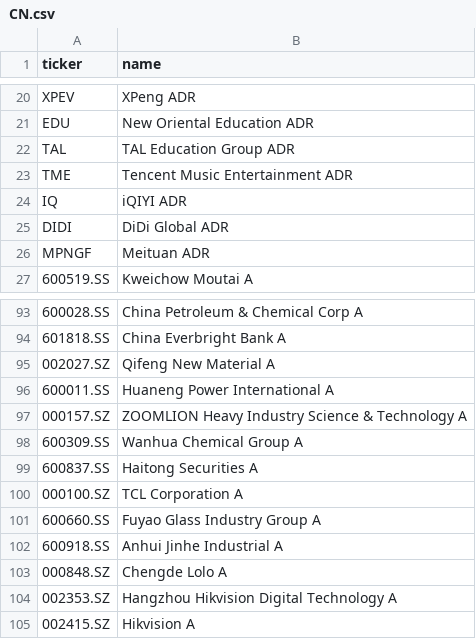
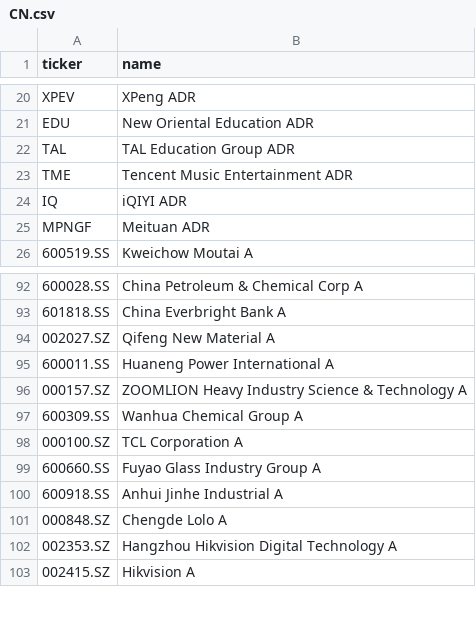
Before and after one commit to VOID-TECHNOLOGY-INC/world-stock-agents, a CSV file: data/universe/CN.csv, drawn as a sheet; only a part is shown, gaps mark what is left out; the diff names each change by its address in the sheet, - before the commit and + after, or states it on an @@ line.

```diff
--- a/data/universe/CN.csv
+++ b/data/universe/CN.csv
-row 25: DIDI | DiDi Global ADR
-row 99: 600837.SS | Haitong Securities A
```
Also changed, not shown: data/universe/EU.csv.
